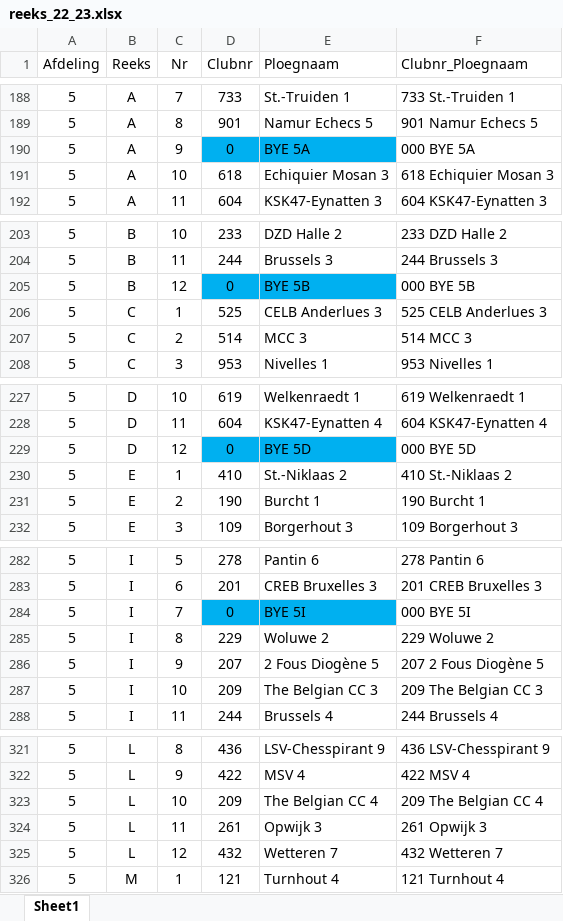
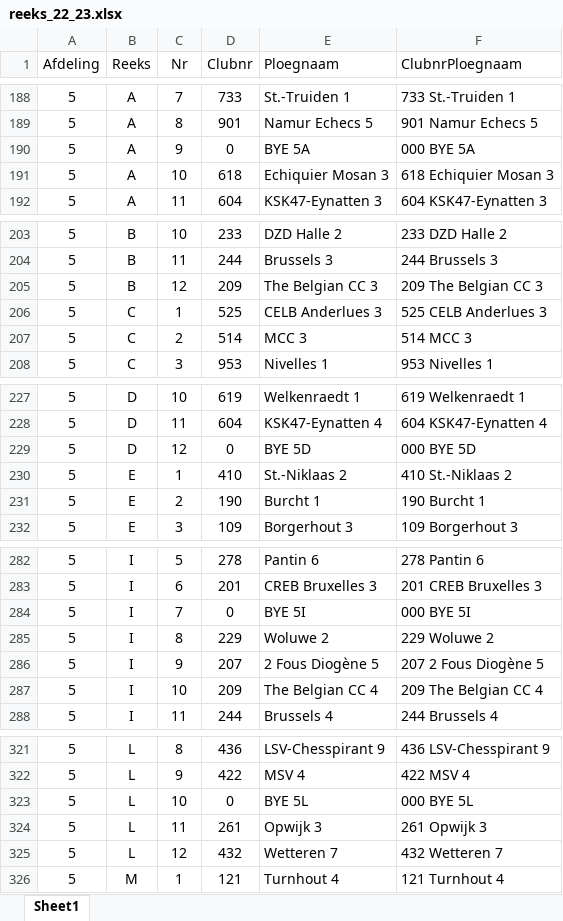
Before and after one commit to FRBE-KBSB-KSB/kbsb, an Excel workbook: share/data/reeks_22_23.xlsx, sheet Sheet1, drawn as a sheet; only a part is shown, gaps mark what is left out; values as stored, in another font and other column widths than the file's, no borders; charts and pictures not drawn; the diff covers the shown part only; the diff names each change by its address in the sheet, - before the commit and + after, or states it on an @@ line.

```diff
--- a/share/data/reeks_22_23.xlsx (sheet Sheet1)
+++ b/share/data/reeks_22_23.xlsx (sheet Sheet1)
-F1: Clubnr_Ploegnaam
+F1: ClubnrPloegnaam
-D190:E190 fill: #00B0F0
+D190:E190 fill: none
-D205 (Clubnr): 0
+D205 (Clubnr): 209
-D205:E205 fill: #00B0F0
+D205:E205 fill: none
-E205 (Ploegnaam): BYE 5B
+E205 (Ploegnaam): The Belgian CC 3
-F205 (ClubnrPloegnaam): 000 BYE 5B
+F205 (ClubnrPloegnaam): 209 The Belgian CC 3
-D229:E229 fill: #00B0F0
+D229:E229 fill: none
-D284:E284 fill: #00B0F0
+D284:E284 fill: none
-E287 (Ploegnaam): The Belgian CC 3
+E287 (Ploegnaam): The Belgian CC 4
-F287 (ClubnrPloegnaam): 209 The Belgian CC 3
+F287 (ClubnrPloegnaam): 209 The Belgian CC 4
-D323 (Clubnr): 209
+D323 (Clubnr): 0
-E323 (Ploegnaam): The Belgian CC 4
+E323 (Ploegnaam): BYE 5L
-F323 (ClubnrPloegnaam): 209 The Belgian CC 4
+F323 (ClubnrPloegnaam): 000 BYE 5L
```
Also changed, not shown: cell formats elsewhere in this sheet, 17 other files.
